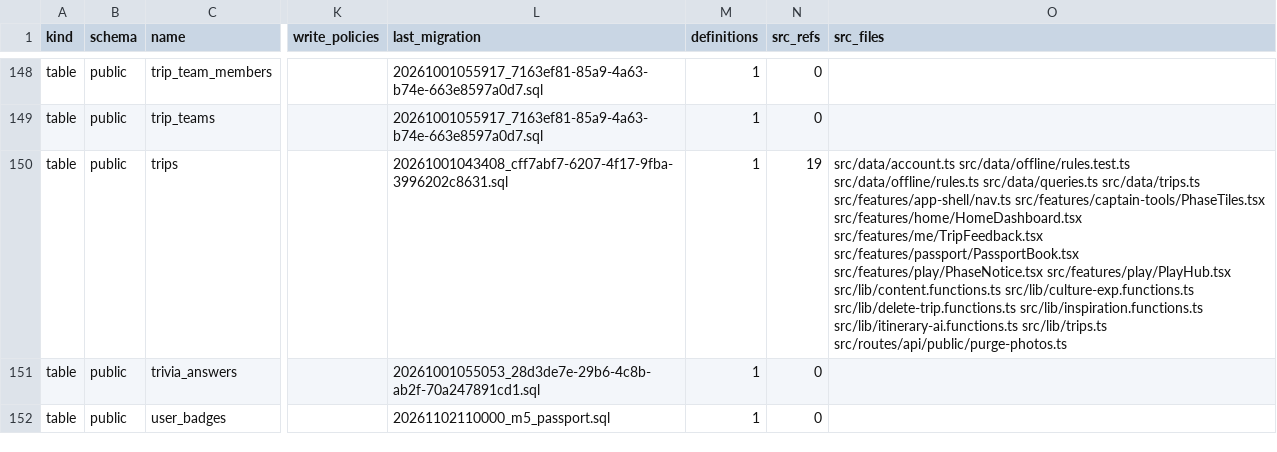
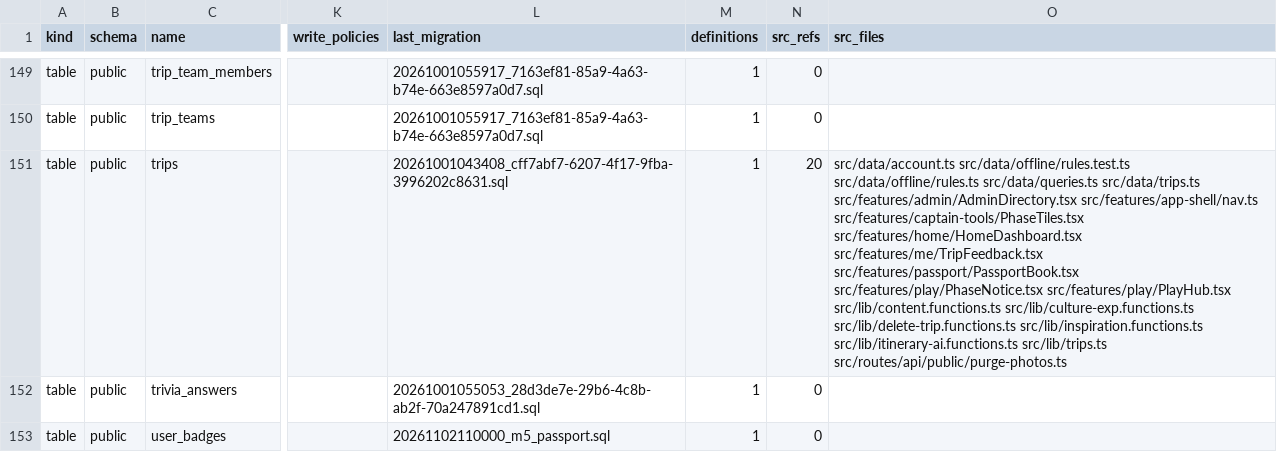
Before and after one commit to KAMALr80/Trip_bbtl, a TSV file: docs/inventory/db-inventory.tsv, drawn as a sheet; only a part is shown, gaps mark what is left out; addresses are those after the commit; the diff covers the shown part only; the diff names each change by its address in the sheet, - before the commit and + after, or states it on an @@ line.

```diff
--- a/docs/inventory/db-inventory.tsv
+++ b/docs/inventory/db-inventory.tsv
-N151 (src_refs): 19
+N151 (src_refs): 20
-O151 (src_files): …src/data/queries.ts src/data/trips.ts src/features/app-shell/nav.ts src/features/captain-tools/PhaseTiles.tsx…
+O151 (src_files): …src/data/queries.ts src/data/trips.ts src/features/admin/AdminDirectory.tsx src/features/app-shell/nav.ts src/features/captain-tools/PhaseTiles.tsx…
```
Also changed, not shown: 14 added rows and 12 edited cells elsewhere in this file, 17 other files.
